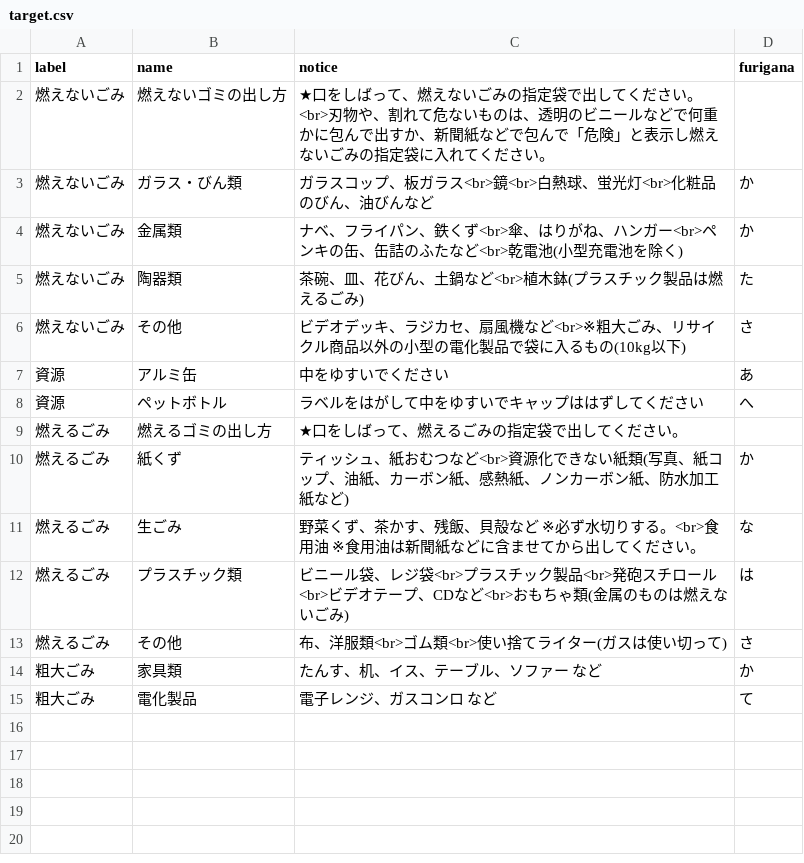
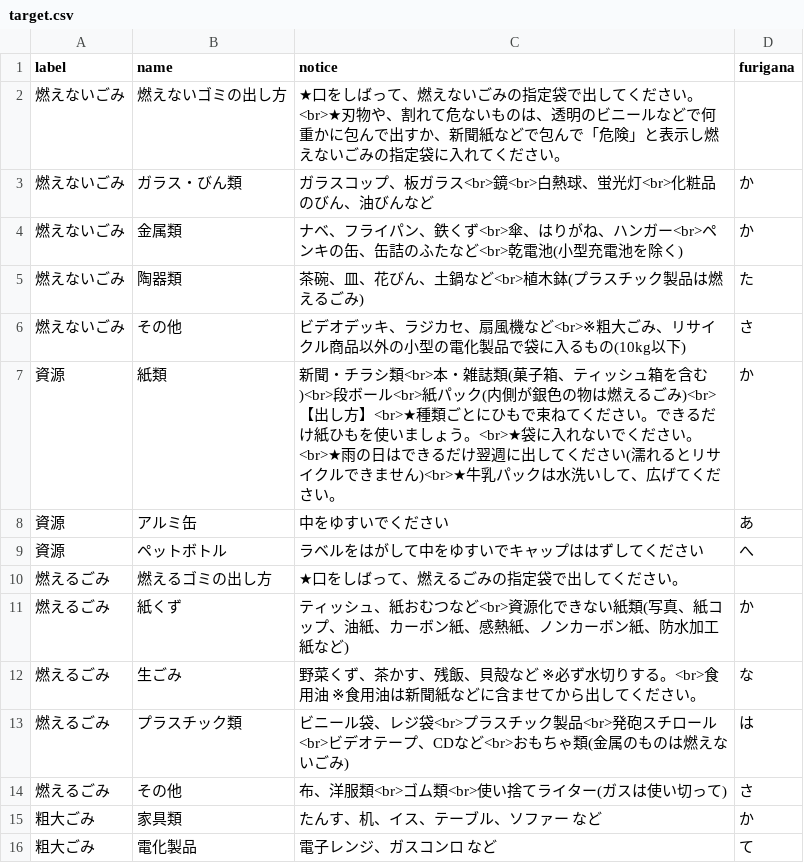
Before and after one commit to urasoe/5374, a CSV file: data/target.csv, drawn as a sheet.

Commit message:
edit

```diff
--- a/data/target.csv
+++ b/data/target.csv
@@ -1,3 +1,3 @@
 label,name,notice,furigana
-燃えないごみ,燃えないゴミの出し方,★口をしばって、燃えないごみの指定袋で出してください。<br>刃物や、割れて危ないものは、透明のビニールなどで何重かに包んで出すか、新聞紙などで包んで「危険」と表示し燃えないごみの指定袋に入れてください。,
+燃えないごみ,燃えないゴミの出し方,★口をしばって、燃えないごみの指定袋で出してください。<br>★刃物や、割れて危ないものは、透明のビニールなどで何重かに包んで出すか、新聞紙などで包んで「危険」と表示し燃えないごみの指定袋に入れてください。,
 燃えないごみ,ガラス・びん類,ガラスコップ、板ガラス<br>鏡<br>白熱球、蛍光灯<br>化粧品のびん、油びんなど,か
@@ -6,2 +6,3 @@ label,name,notice,furigana
 燃えないごみ,その他,ビデオデッキ、ラジカセ、扇風機など<br>※粗大ごみ、リサイクル商品以外の小型の電化製品で袋に入るもの(10kg以下),さ
+資源,紙類,新聞・チラシ類<br>本・雑誌類(菓子箱、ティッシュ箱を含む)<br>段ボール<br>紙パック(内側が銀色の物は燃えるごみ)<br>【出し方】<br>★種類ごとにひもで束ねてください。できるだけ紙ひもを使いましょう。<br>★袋に入れないでください。<br>★雨の日はできるだけ翌週に出してください(濡れるとリサイクルできません)<br>★牛乳パックは水洗いして、広げてください。,か
 資源,アルミ缶,中をゆすいでください,あ
```
